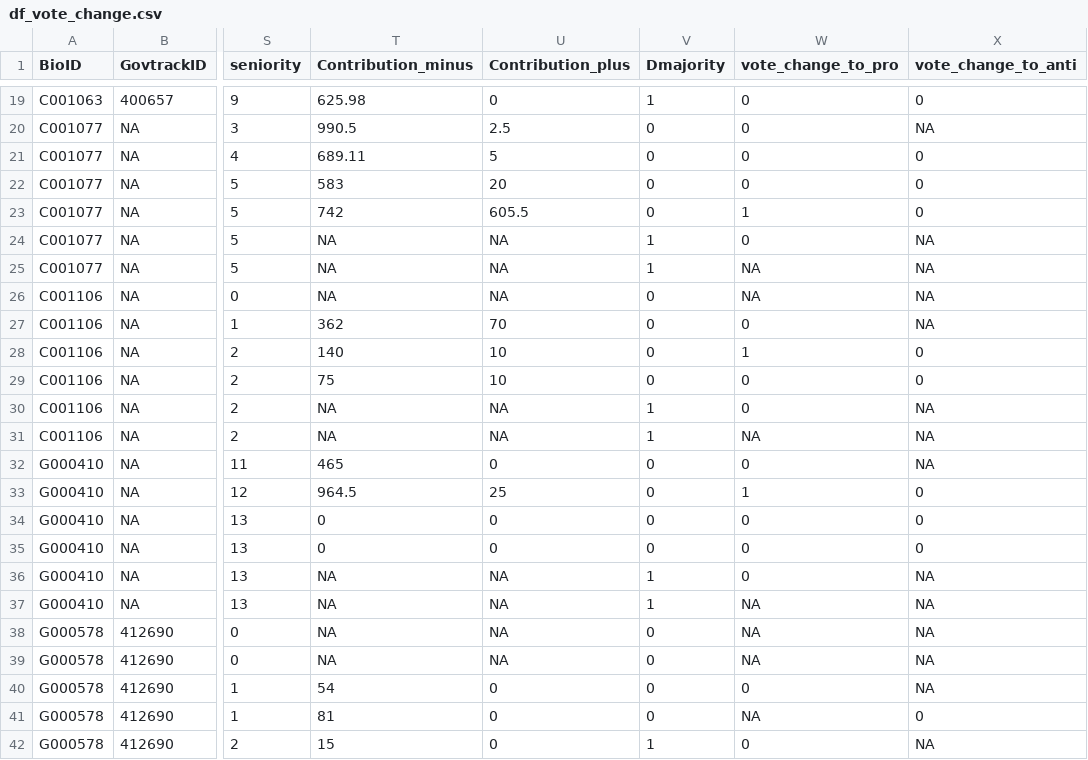
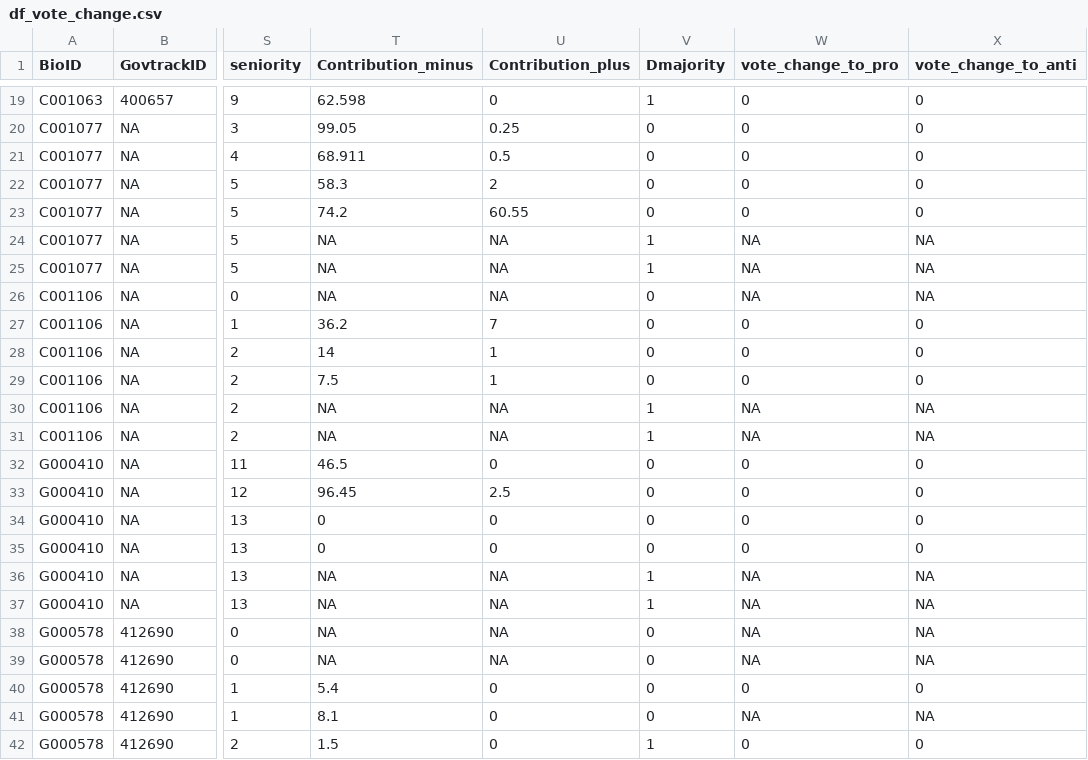
Before and after one commit to minnaheim/contribution_vote_data, a CSV file: data/analysis/df_vote_change.csv, drawn as a sheet; only a part is shown, gaps mark what is left out; the diff covers the shown part only; the diff names each change by its address in the sheet, - before the commit and + after, or states it on an @@ line.

```diff
--- a/data/analysis/df_vote_change.csv
+++ b/data/analysis/df_vote_change.csv
-T19 (Contribution_minus): 625.98
+T19 (Contribution_minus): 62.598
-T20 (Contribution_minus): 990.5
+T20 (Contribution_minus): 99.05
-U20 (Contribution_plus): 2.5
+U20 (Contribution_plus): 0.25
-X20 (vote_change_to_anti): NA
+X20 (vote_change_to_anti): 0
-T21 (Contribution_minus): 689.11
+T21 (Contribution_minus): 68.911
-U21 (Contribution_plus): 5
+U21 (Contribution_plus): 0.5
-T22 (Contribution_minus): 583
+T22 (Contribution_minus): 58.3
-U22 (Contribution_plus): 20
+U22 (Contribution_plus): 2
-T23 (Contribution_minus): 742
+T23 (Contribution_minus): 74.2
-U23 (Contribution_plus): 605.5
+U23 (Contribution_plus): 60.55
-W23 (vote_change_to_pro): 1
+W23 (vote_change_to_pro): 0
-W24 (vote_change_to_pro): 0
+W24 (vote_change_to_pro): NA
-T27 (Contribution_minus): 362
+T27 (Contribution_minus): 36.2
-U27 (Contribution_plus): 70
+U27 (Contribution_plus): 7
-X27 (vote_change_to_anti): NA
+X27 (vote_change_to_anti): 0
-T28 (Contribution_minus): 140
+T28 (Contribution_minus): 14
-U28:U29 (Contribution_plus): 10
+U28:U29 (Contribution_plus): 1
-W28 (vote_change_to_pro): 1
+W28 (vote_change_to_pro): 0
-T29 (Contribution_minus): 75
+T29 (Contribution_minus): 7.5
-W30 (vote_change_to_pro): 0
+W30 (vote_change_to_pro): NA
-T32 (Contribution_minus): 465
+T32 (Contribution_minus): 46.5
-X32 (vote_change_to_anti): NA
+X32 (vote_change_to_anti): 0
-T33 (Contribution_minus): 964.5
+T33 (Contribution_minus): 96.45
-U33 (Contribution_plus): 25
+U33 (Contribution_plus): 2.5
-W33 (vote_change_to_pro): 1
+W33 (vote_change_to_pro): 0
-W36 (vote_change_to_pro): 0
+W36 (vote_change_to_pro): NA
-T40 (Contribution_minus): 54
+T40 (Contribution_minus): 5.4
-X40 (vote_change_to_anti): NA
+X40 (vote_change_to_anti): 0
-T41 (Contribution_minus): 81
+T41 (Contribution_minus): 8.1
-X41 (vote_change_to_anti): 0
+X41 (vote_change_to_anti): NA
-T42 (Contribution_minus): 15
+T42 (Contribution_minus): 1.5
-X42 (vote_change_to_anti): NA
+X42 (vote_change_to_anti): 0
```
Also changed, not shown: 162 edited cells elsewhere in this file, data/analysis/df_no_change.csv, data/analysis/df_sub.csv, 19 other files.
